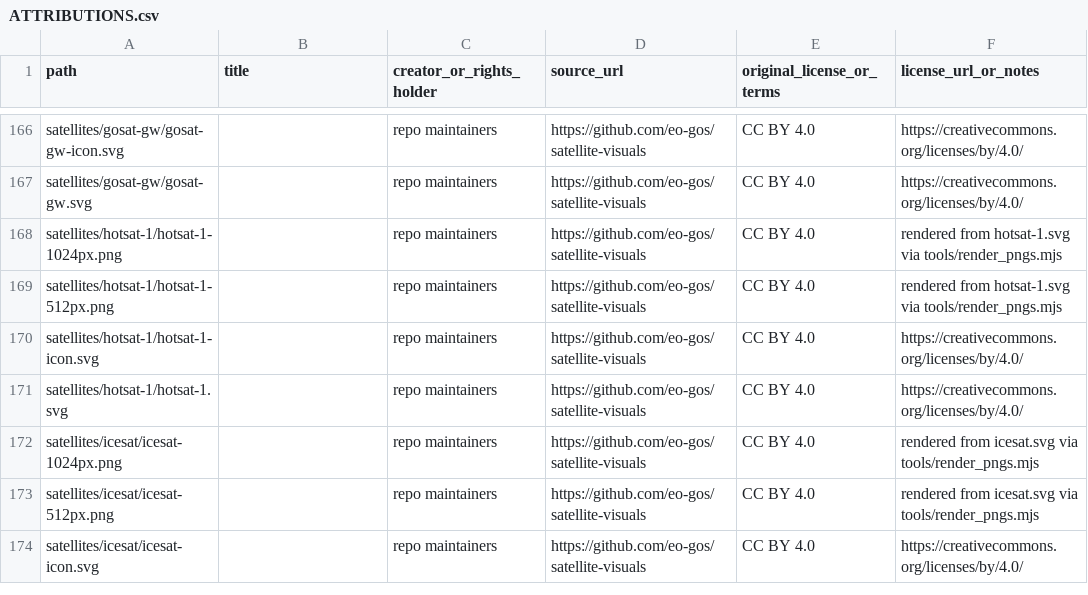
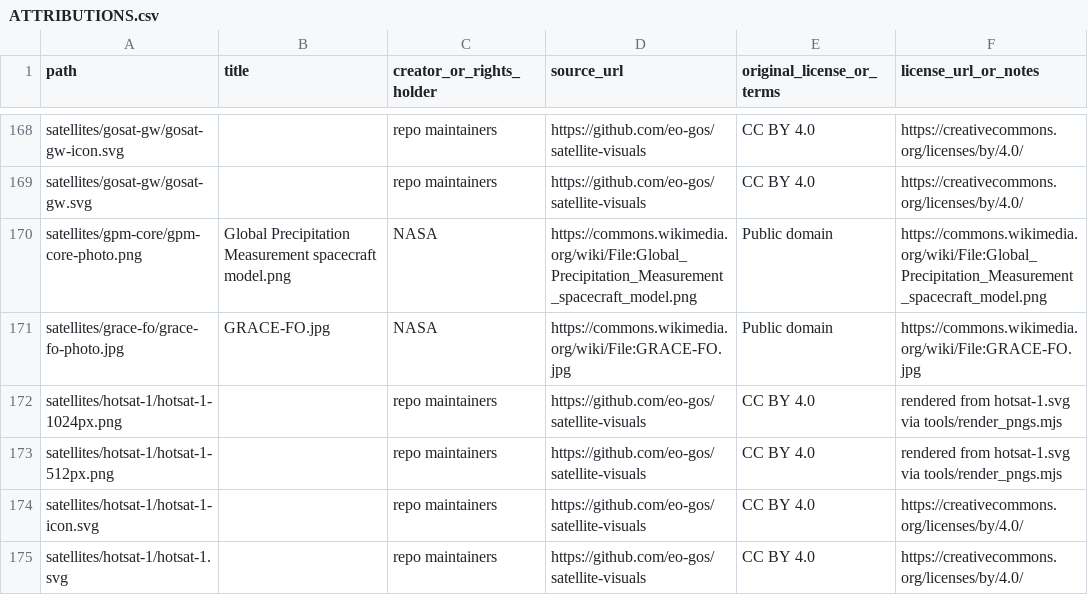
Before and after one commit to eo-gos/satellite-visuals, a CSV file: ATTRIBUTIONS.csv, drawn as a sheet; only a part is shown, gaps mark what is left out; the shorter side is filled out with more unchanged rows; the diff covers the shown part only.

Commit message:
Photos batch 5: 14 NASA public-domain renders, photo-only folders
The first batch to use the photo-only lane: fourteen folders that exist because
a licensed photo exists, with no house SVG. All fourteen missions are
operational and resolved to no visual at all before this — 337 of the portal's
387 operational EO missions still do.

Ten are pre-cut renders from NASA's science.nasa.gov spacecraft-icons toolkit,
via Wikimedia Commons: terra, aqua, aura, suomi-npp, gpm-core, smap, nisar,
themis, ibex, wind. Public domain, and each ships its own alpha channel, so the
cutout in the next commit is NASA's own mask rather than a matte we generated.

iss is a family folder: nine CEOS records are instruments mounted on the
station rather than free-flying spacecraft, so one render serves them all. The
folder carries missionID 687 (SAGE-III); the other eight resolve through
ACRONYM_ALIASES in eogos-api#99.

pace, lageos-1 and grace-fo are ordinary public-domain images that had to be
matted, and are the weaker three — see the PR body.

Rights holder and credit are NASA throughout; each ATTRIBUTIONS row records the
Commons file page as the source. Applied with the documented single command,
tools/apply_clean.py, from the checker's picks.json.

```diff
--- a/ATTRIBUTIONS.csv
+++ b/ATTRIBUTIONS.csv
@@ -167,2 +169,4 @@ satellites/gosat-gw/gosat-gw-icon.svg,,repo maintainers,https://github.com/eo-go
 satellites/gosat-gw/gosat-gw.svg,,repo maintainers,https://github.com/eo-gos/satellite-visuals,CC BY 4.0,https://creativecommons.org/licenses/by/4.0/
+satellites/gpm-core/gpm-core-photo.png,Global Precipitation Measurement spacecraft model.png,NASA,https://commons.wikimedia.org/wiki/File:Global_Precipitation_Measurement_spacecraft_model.png,Public domain,https://commons.wikimedia.org/wiki/File:Global_Precipitation_Measurement_spacecraft_model.png
+satellites/grace-fo/grace-fo-photo.jpg,GRACE-FO.jpg,NASA,https://commons.wikimedia.org/wiki/File:GRACE-FO.jpg,Public domain,https://commons.wikimedia.org/wiki/File:GRACE-FO.jpg
 satellites/hotsat-1/hotsat-1-1024px.png,,repo maintainers,https://github.com/eo-gos/satellite-visuals,CC BY 4.0,rendered from hotsat-1.svg via tools/render_pngs.mjs
```
Also changed, not shown: 12 added rows and 4 moved rows elsewhere in this file, 15 other files.
